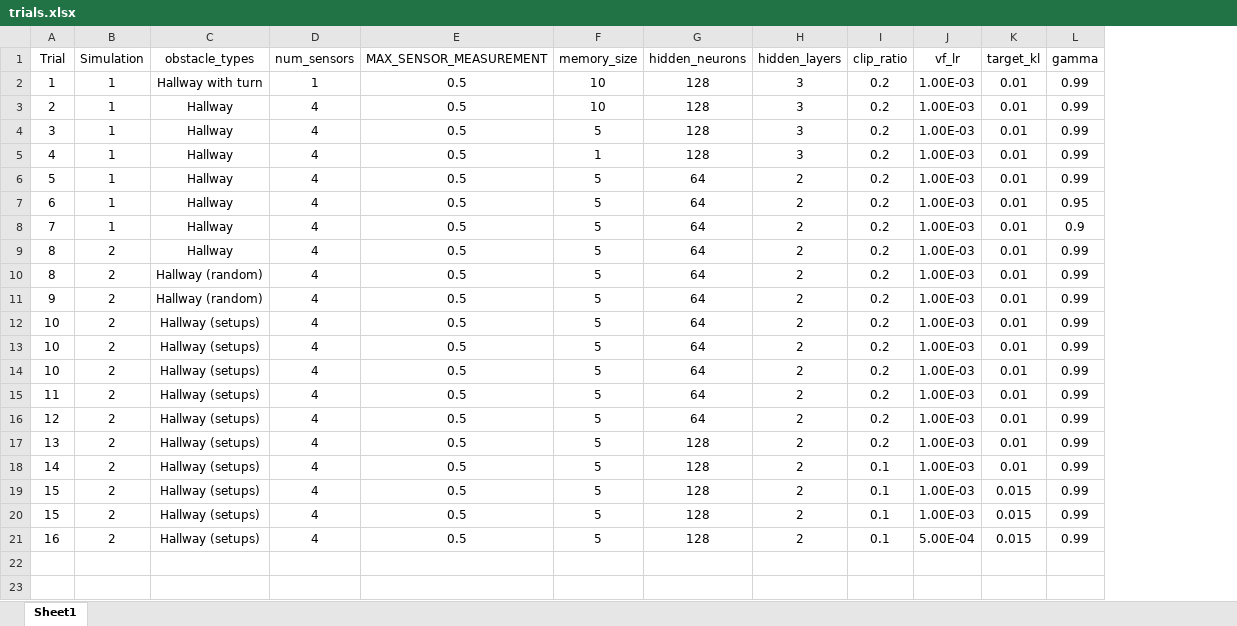
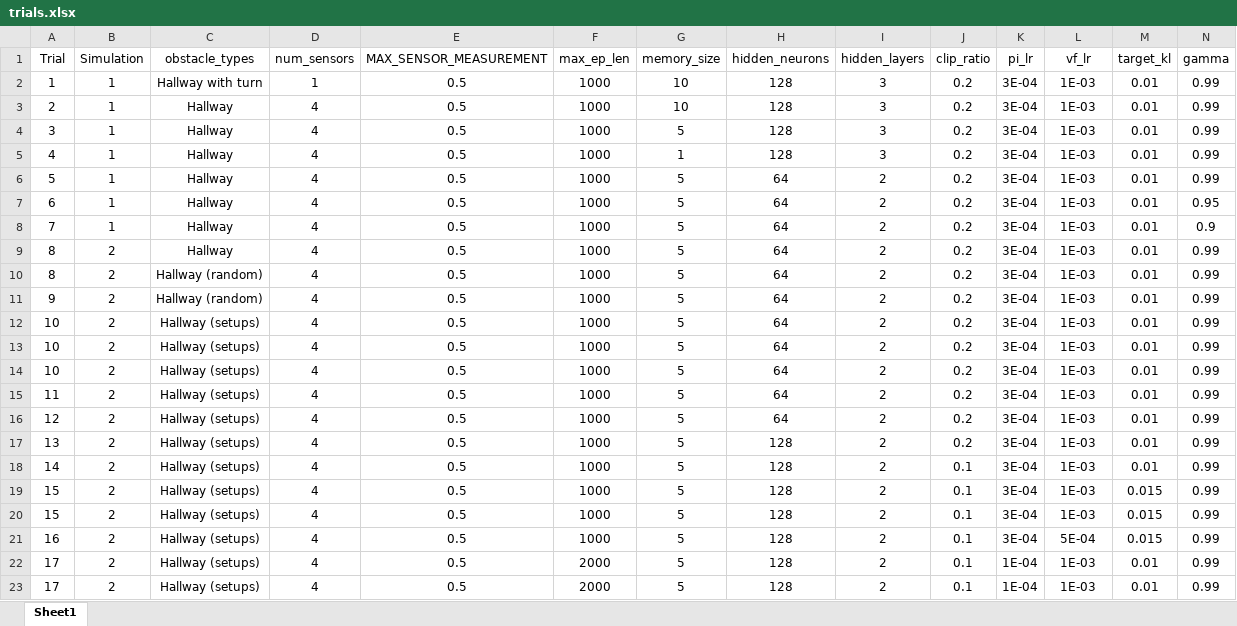
Before and after one commit to Ocean0000000/CPTS-437-DDPG-RSSI-Car, an Excel workbook: documentation/trials.xlsx, sheet Sheet1, drawn as a sheet; only a part is shown; values as stored, in another font and other column widths than the file's, no borders; addresses are those after the commit; rows hold the shown columns only; the diff names each change by its address in the sheet, - before the commit and + after, or states it on an @@ line.

Commit message:
Added trial 17 (great results)

```diff
--- a/documentation/trials.xlsx (sheet Sheet1)
+++ b/documentation/trials.xlsx (sheet Sheet1)
+column F (max_ep_len), rows 2-21: all 1000
+column K (pi_lr), rows 2-21: all 3E-04
-L2:L20 (vf_lr): 1.00E-03
+L2:L20 (vf_lr): 1E-03
-L21 (vf_lr): 5.00E-04
+L21 (vf_lr): 5E-04
+row 22: 17 | 2 | Hallway (setups) | 4 | 0.5 | 2000 | 5 | 128 | 2 | 0.1 | 1E-04 | 1E-03 | 0.01 | 0.99
+row 23: 17 | 2 | Hallway (setups) | 4 | 0.5 | 2000 | 5 | 128 | 2 | 0.1 | 1E-04 | 1E-03 | 0.01 | 0.99
```
Also changed, not shown: 6 other files.
